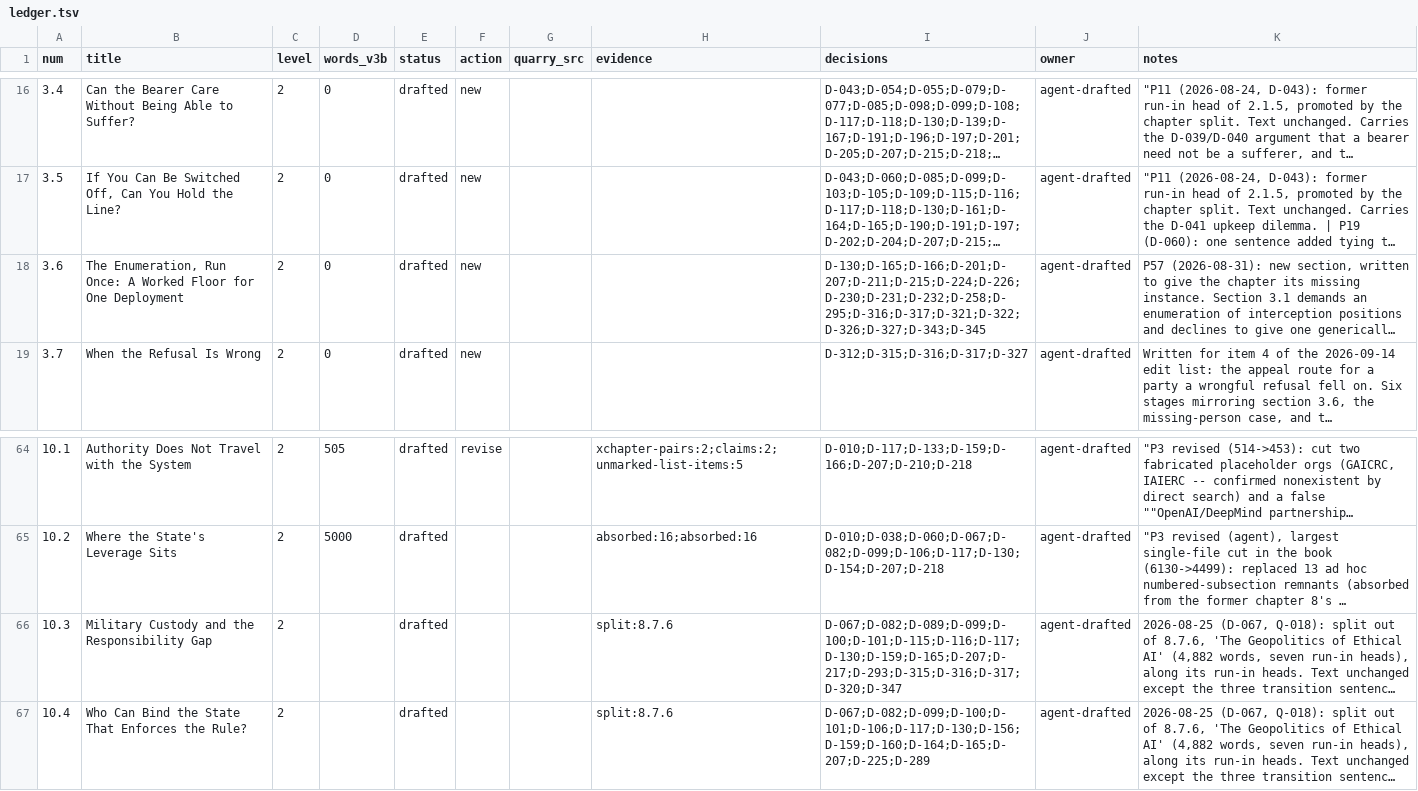
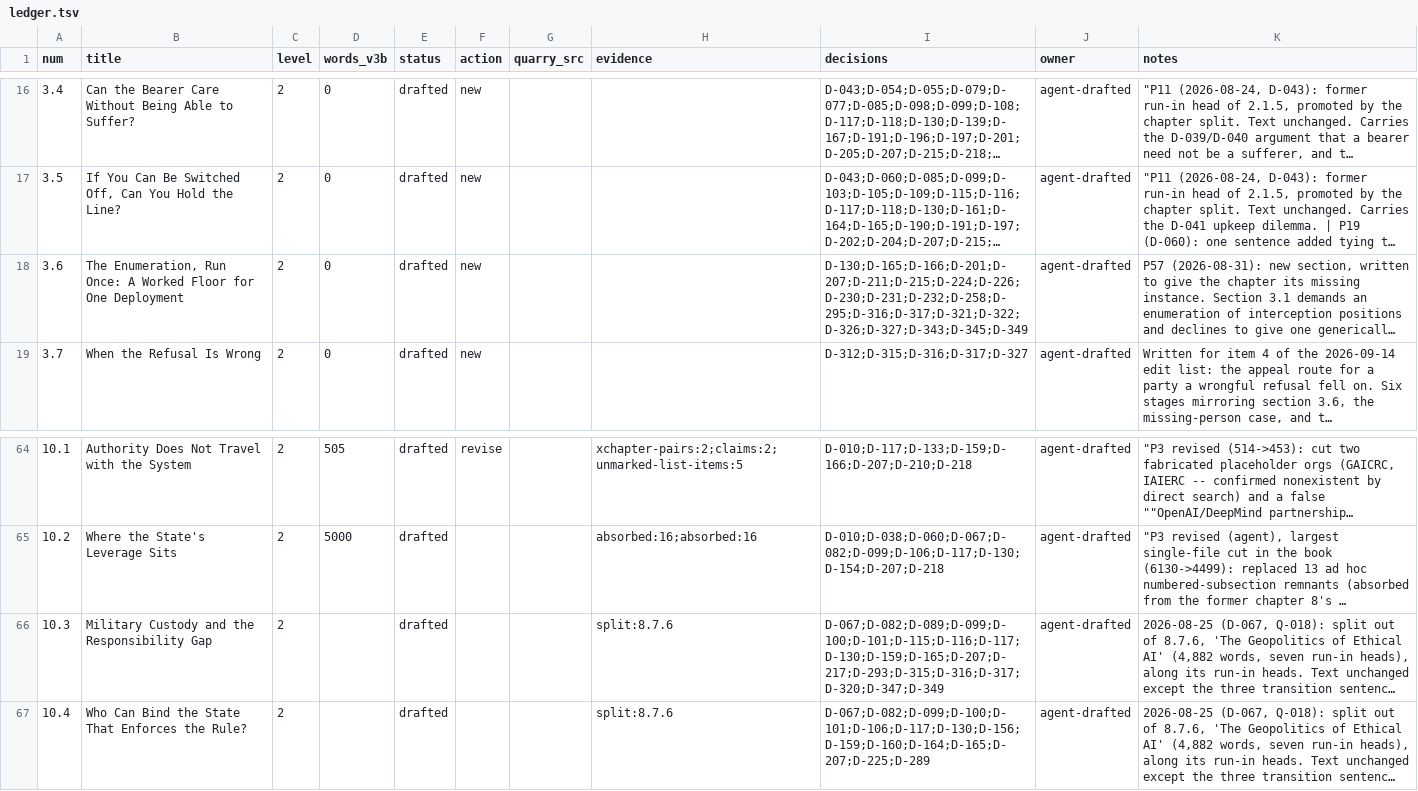
Before and after one commit to iterabloom/antifascist.intelligence, a TSV file: finishing/ledger.tsv, drawn as a sheet; only a part is shown, gaps mark what is left out; long unchanged cells end in …; the diff names each change by its address in the sheet, - before the commit and + after, or states it on an @@ line.

```diff
--- a/finishing/ledger.tsv
+++ b/finishing/ledger.tsv
-I18 (decisions): D-130;D-165;D-166;D-201;D-207;D-211;D-215;D-224;D-226;D-230;D-231;D-232;D-258;D-295;D-316;D-317;D-321;D-322;D-326;D-327;D-343;D-345
+I18 (decisions): D-130;D-165;D-166;D-201;D-207;D-211;D-215;D-224;D-226;D-230;D-231;D-232;D-258;D-295;D-316;D-317;D-321;D-322;D-326;D-327;D-343;D-345;D-349
-I66 (decisions): D-067;D-082;D-089;D-099;D-100;D-101;D-115;D-116;D-117;D-130;D-159;D-165;D-207;D-217;D-293;D-315;D-316;D-317;D-320;D-347
+I66 (decisions): D-067;D-082;D-089;D-099;D-100;D-101;D-115;D-116;D-117;D-130;D-159;D-165;D-207;D-217;D-293;D-315;D-316;D-317;D-320;D-347;D-349
```
Also changed, not shown: finishing/refs-ledger.tsv, finishing/reports/section_stats.tsv, 7 other files.
